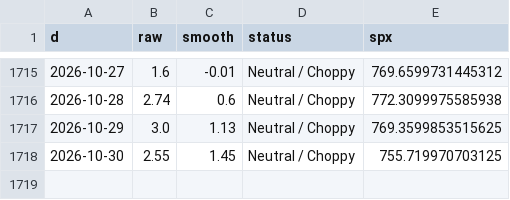
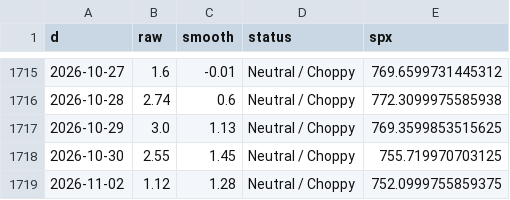
Before and after one commit to ds919/market-board, a CSV file: macro_history.csv, drawn as a sheet; only a part is shown, gaps mark what is left out.

```diff
--- a/macro_history.csv
+++ b/macro_history.csv
@@ -1718 +1718,2 @@ d,raw,smooth,status,spx
 2026-10-30,2.55,1.45,Neutral / Choppy,755.719970703125
+2026-11-02,1.12,1.28,Neutral / Choppy,752.0999755859375
```
Also changed, not shown: 1 other file.
